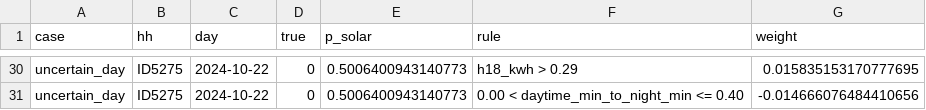
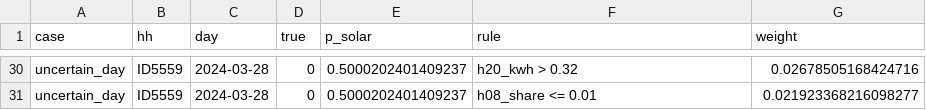
Before and after one commit to virangalh26/enasamble-model, a CSV file: reports/explain/lime_explanations.csv, drawn as a sheet; only a part is shown, gaps mark what is left out; the diff covers the shown part only; the diff names each change by its address in the sheet, - before the commit and + after, or states it on an @@ line.

```diff
--- a/reports/explain/lime_explanations.csv
+++ b/reports/explain/lime_explanations.csv
-B30:B31 (hh): ID5275
+B30:B31 (hh): ID5559
-C30:C31 (day): 2024-10-22
+C30:C31 (day): 2024-03-28
-E30:E31 (p_solar): 0.5006400943140773
+E30:E31 (p_solar): 0.5000202401409237
-F30 (rule): h18_kwh > 0.29
+F30 (rule): h20_kwh > 0.32
-G30 (weight): 0.015835153170777695
+G30 (weight): 0.02678505168424716
-F31 (rule): 0.00 < daytime_min_to_night_min <= 0.40
+F31 (rule): h08_share <= 0.01
-G31 (weight): -0.014666076484410656
+G31 (weight): 0.021923368216098277
```
Also changed, not shown: 3 added rows, 3 removed rows and 117 edited cells elsewhere in this file, reports/model_comparison.csv, reports/test_household_predictions.csv, 52 other files.
